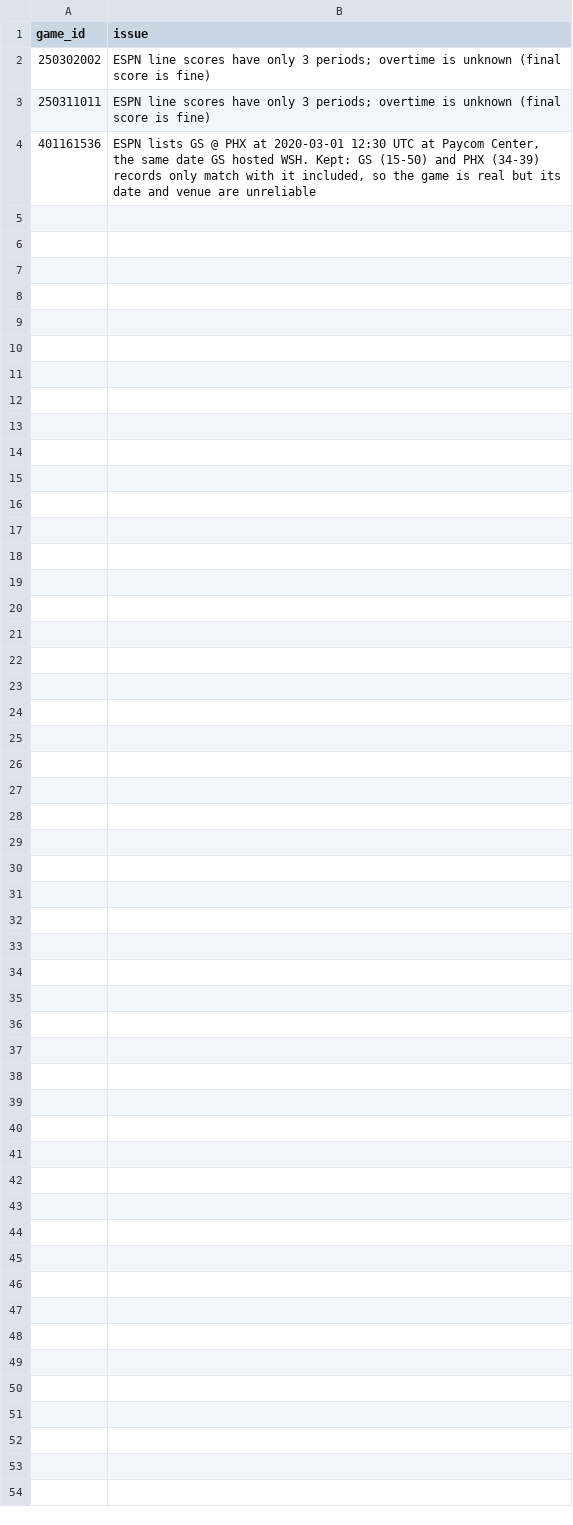
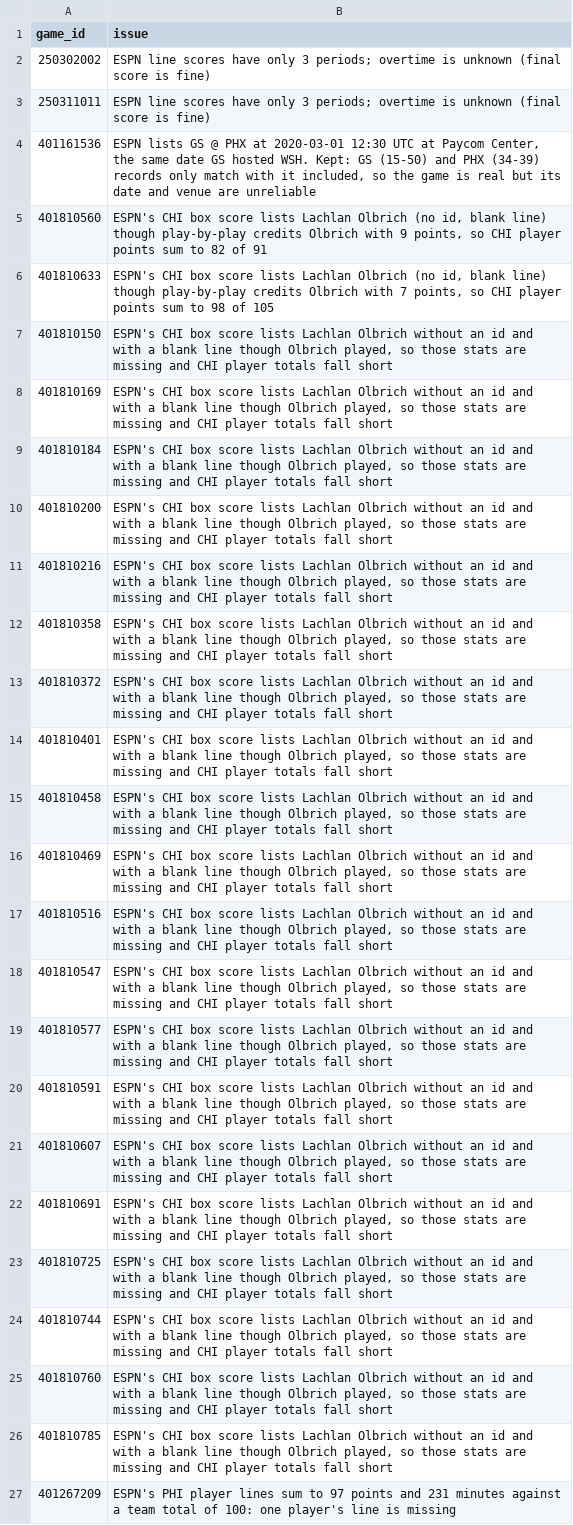
Before and after one commit to garettprestholdt/nba-forecast, a CSV file: dbt/seeds/known_data_issues.csv, drawn as a sheet; the diff names each change by its address in the sheet, - before the commit and + after, or states it on an @@ line.

Commit message:
Player box scores for every game since 2004-05, with reconciliation tests
- nbaf boxscores: one ESPN summary request per game, incremental per season,
  atomic writes. 404s (4 games ESPN has no summary for) count as missing.
- Players ESPN lists without an id keep their row under a stand-in id;
  seeds/player_id_aliases.csv maps those and ESPN's duplicate ids (2018-20)
  to one id per player.
- stg_espn_player_games flags team box scores that have a roster but no
  stats (stats_missing, ~13% of 2012-18 games) and nulls their stats.
- fct_player_games (Game Score) and fct_team_games (possessions, ratings,
  four factors; complete box scores only, points from the final score).
- Tests: points reconcile with final scores, minutes plausible, pace and
  four factors in range, no duplicate players, 99% box-score coverage.
  ESPN source errors found by them are listed in known_data_issues.

```diff
--- a/dbt/seeds/known_data_issues.csv
+++ b/dbt/seeds/known_data_issues.csv
+row 5: 401810560 | ESPN's CHI box score lists Lachlan Olbrich (no id, blank line) though play-by-play credits Olbrich with 9 points, so CHI player points sum to 82 of 91
+row 6: 401810633 | ESPN's CHI box score lists Lachlan Olbrich (no id, blank line) though play-by-play credits Olbrich with 7 points, so CHI player points sum to 98 of 105
+row 7: 401810150 | ESPN's CHI box score lists Lachlan Olbrich without an id and with a blank line though Olbrich played, so those stats are missing and CHI player totals fall short
+row 8: 401810169 | ESPN's CHI box score lists Lachlan Olbrich without an id and with a blank line though Olbrich played, so those stats are missing and CHI player totals fall short
+row 9: 401810184 | ESPN's CHI box score lists Lachlan Olbrich without an id and with a blank line though Olbrich played, so those stats are missing and CHI player totals fall short
+row 10: 401810200 | ESPN's CHI box score lists Lachlan Olbrich without an id and with a blank line though Olbrich played, so those stats are missing and CHI player totals fall short
+row 11: 401810216 | ESPN's CHI box score lists Lachlan Olbrich without an id and with a blank line though Olbrich played, so those stats are missing and CHI player totals fall short
+row 12: 401810358 | ESPN's CHI box score lists Lachlan Olbrich without an id and with a blank line though Olbrich played, so those stats are missing and CHI player totals fall short
+row 13: 401810372 | ESPN's CHI box score lists Lachlan Olbrich without an id and with a blank line though Olbrich played, so those stats are missing and CHI player totals fall short
+row 14: 401810401 | ESPN's CHI box score lists Lachlan Olbrich without an id and with a blank line though Olbrich played, so those stats are missing and CHI player totals fall short
+row 15: 401810458 | ESPN's CHI box score lists Lachlan Olbrich without an id and with a blank line though Olbrich played, so those stats are missing and CHI player totals fall short
+row 16: 401810469 | ESPN's CHI box score lists Lachlan Olbrich without an id and with a blank line though Olbrich played, so those stats are missing and CHI player totals fall short
+row 17: 401810516 | ESPN's CHI box score lists Lachlan Olbrich without an id and with a blank line though Olbrich played, so those stats are missing and CHI player totals fall short
+row 18: 401810547 | ESPN's CHI box score lists Lachlan Olbrich without an id and with a blank line though Olbrich played, so those stats are missing and CHI player totals fall short
+row 19: 401810577 | ESPN's CHI box score lists Lachlan Olbrich without an id and with a blank line though Olbrich played, so those stats are missing and CHI player totals fall short
+row 20: 401810591 | ESPN's CHI box score lists Lachlan Olbrich without an id and with a blank line though Olbrich played, so those stats are missing and CHI player totals fall short
+row 21: 401810607 | ESPN's CHI box score lists Lachlan Olbrich without an id and with a blank line though Olbrich played, so those stats are missing and CHI player totals fall short
+row 22: 401810691 | ESPN's CHI box score lists Lachlan Olbrich without an id and with a blank line though Olbrich played, so those stats are missing and CHI player totals fall short
+row 23: 401810725 | ESPN's CHI box score lists Lachlan Olbrich without an id and with a blank line though Olbrich played, so those stats are missing and CHI player totals fall short
+row 24: 401810744 | ESPN's CHI box score lists Lachlan Olbrich without an id and with a blank line though Olbrich played, so those stats are missing and CHI player totals fall short
+row 25: 401810760 | ESPN's CHI box score lists Lachlan Olbrich without an id and with a blank line though Olbrich played, so those stats are missing and CHI player totals fall short
+row 26: 401810785 | ESPN's CHI box score lists Lachlan Olbrich without an id and with a blank line though Olbrich played, so those stats are missing and CHI player totals fall short
+row 27: 401267209 | ESPN's PHI player lines sum to 97 points and 231 minutes against a team total of 100: one player's line is missing
```
Also changed, not shown: 21 other files.
